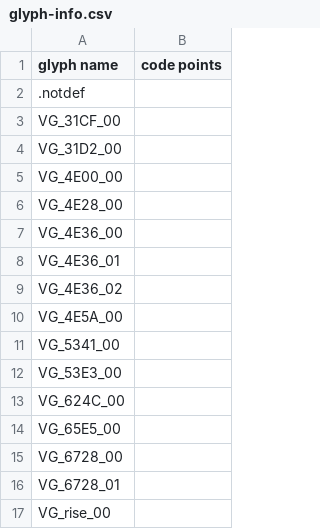
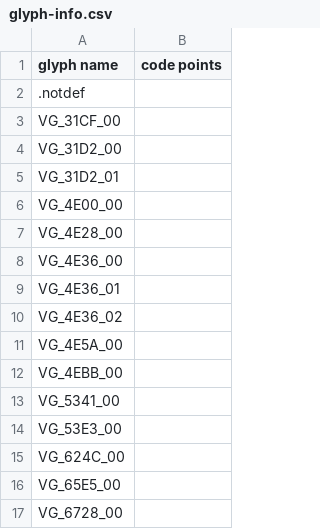
Before and after one commit to notofonts/noto-cjk-varco, a CSV file: Sources/NotoSerifCJKjp-VF.subset.fontra/glyph-info.csv, drawn as a sheet; only a part is shown; the shorter side is filled out with more unchanged rows.

```diff
--- a/Sources/NotoSerifCJKjp-VF.subset.fontra/glyph-info.csv
+++ b/Sources/NotoSerifCJKjp-VF.subset.fontra/glyph-info.csv
@@ -4,2 +4,3 @@ VG_31CF_00;
 VG_31D2_00;
+VG_31D2_01;
 VG_4E00_00;
@@ -10,2 +11,3 @@ VG_4E36_02;
 VG_4E5A_00;
+VG_4EBB_00;
 VG_5341_00;
```
Also changed, not shown: 12 other files.
